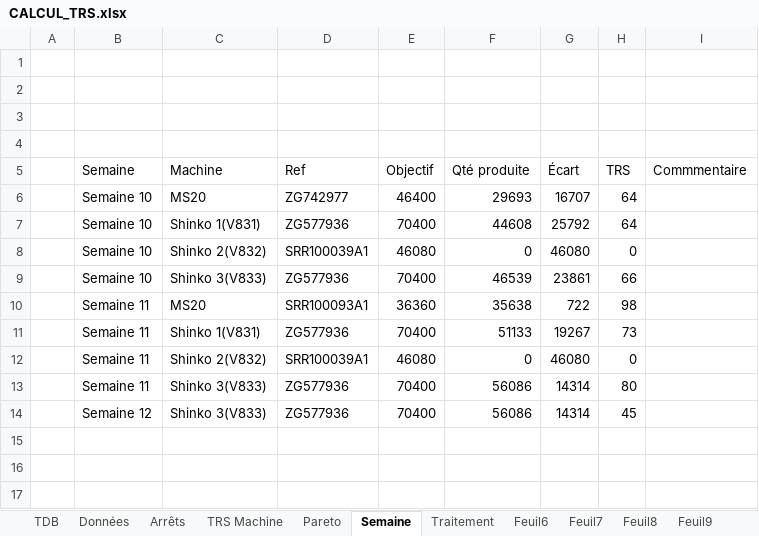
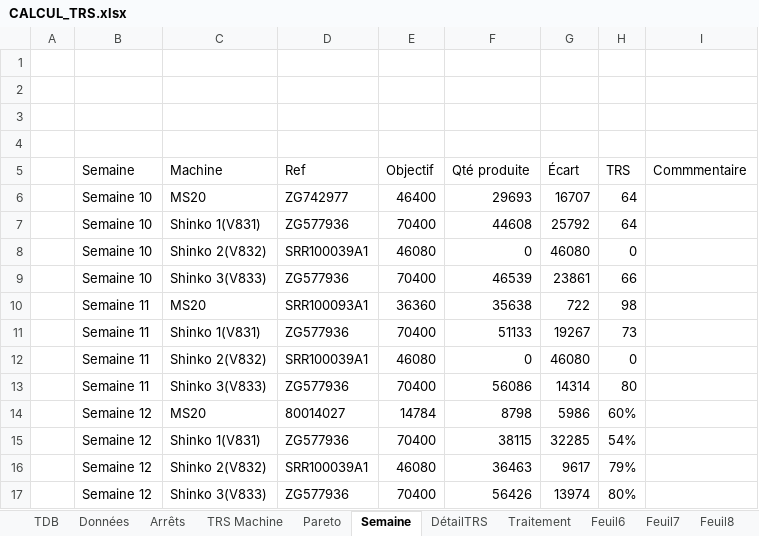
Before and after one commit to MES-DASH-B/TRS_app, an Excel workbook: CALCUL_TRS.xlsx, sheet Semaine, drawn as a sheet; values as stored, in another font and other column widths than the file's, no borders; table styles not drawn; addresses are those after the commit; the diff names each change by its address in the sheet, - before the commit and + after, or states it on an @@ line.

```diff
--- a/CALCUL_TRS.xlsx (sheet Semaine)
+++ b/CALCUL_TRS.xlsx (sheet Semaine)
+sheet tab: DétailTRS
+row 14:  | Semaine 12 | MS20 | 80014027 | 14784 | 8798 | 5986 | 60%
+row 15:  | Semaine 12 | Shinko 1(V831) | ZG577936 | 70400 | 38115 | 32285 | 54%
+row 16:  | Semaine 12 | Shinko 2(V832) | SRR100039A1 | 46080 | 36463 | 9617 | 79%
-F17 (Qté produite): 56086
+F17 (Qté produite): 56426
-G17 (Écart): 14314
+G17 (Écart): 13974
-H17 (TRS): 45
+H17 (TRS): 80%
```
Also changed, not shown: sheet Données, sheet Traitement, sheet TRS Machine, sheet Arrêts, sheet Pareto, charts or pictures.
